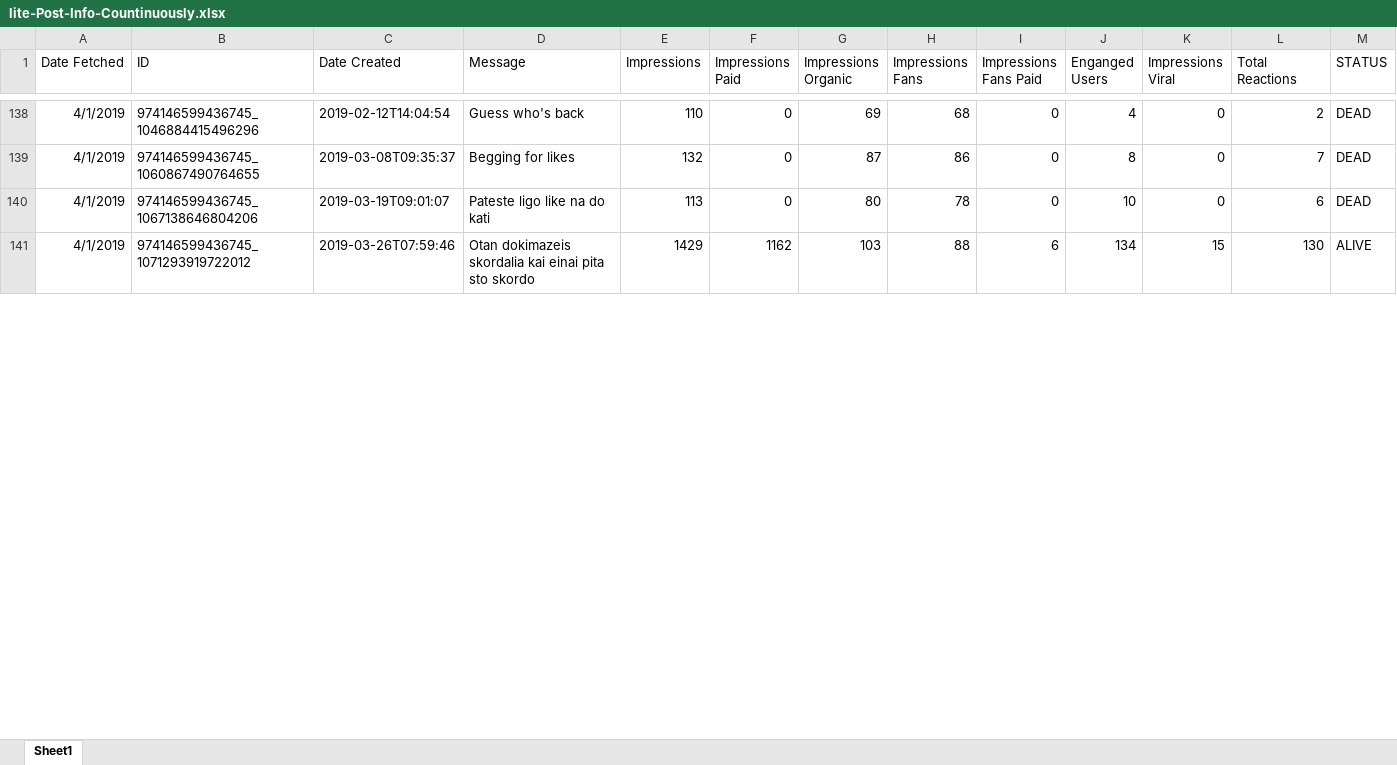
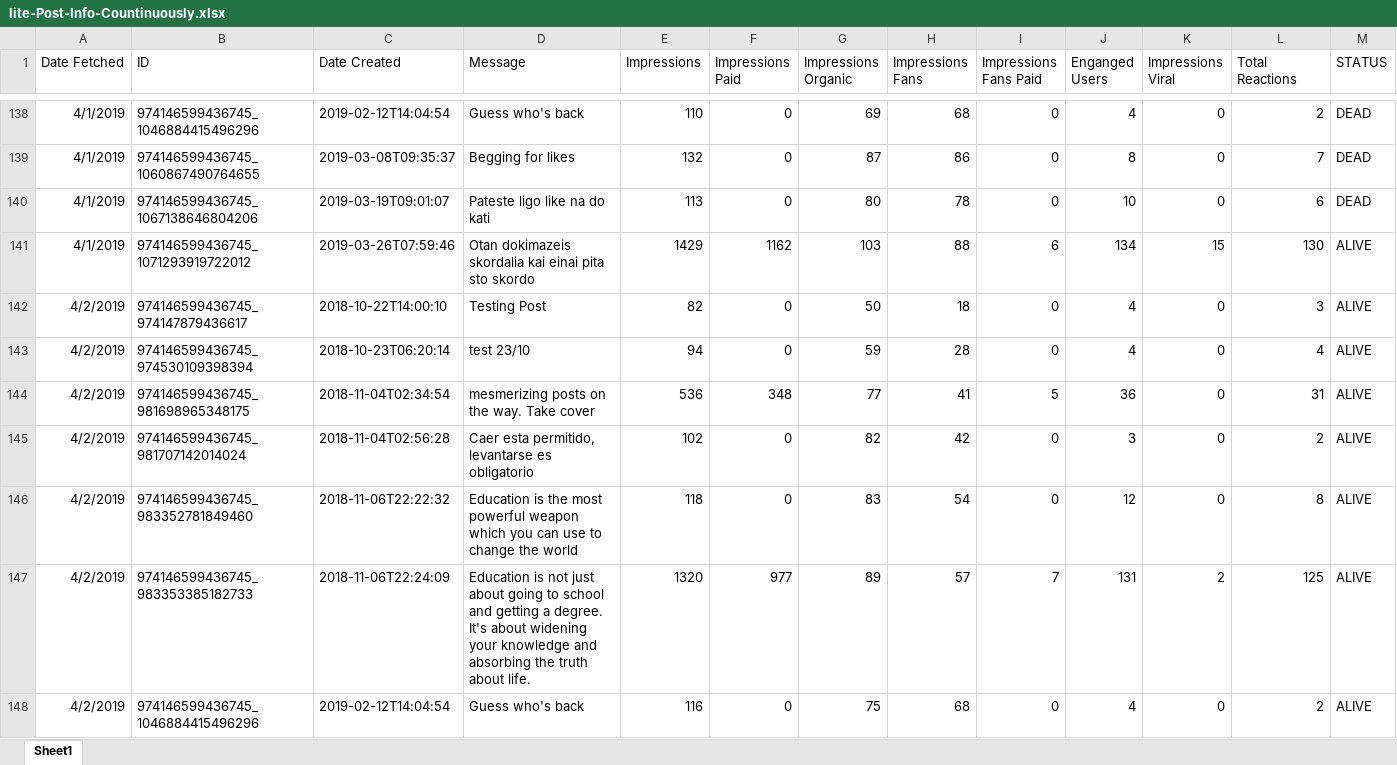
Before and after one commit to gioandreou/thesis-auth, an Excel workbook: excels/lite/lite-Post-Info-Countinuously.xlsx, sheet Sheet1, drawn as a sheet; only a part is shown, gaps mark what is left out; values as stored, in another font and other column widths than the file's, no borders; the diff covers the shown part only; the diff names each change by its address in the sheet, - before the commit and + after, or states it on an @@ line.

```diff
--- a/excels/lite/lite-Post-Info-Countinuously.xlsx (sheet Sheet1)
+++ b/excels/lite/lite-Post-Info-Countinuously.xlsx (sheet Sheet1)
+row 142: 4/2/2019 | 974146599436745_974147879436617 | 2018-10-22T14:00:10 | Testing Post | 82 | 0 | 50 | 18 | 0 | 4 | 0 | 3 | ALIVE
+row 143: 4/2/2019 | 974146599436745_974530109398394 | 2018-10-23T06:20:14 | test 23/10 | 94 | 0 | 59 | 28 | 0 | 4 | 0 | 4 | ALIVE
+row 144: 4/2/2019 | 974146599436745_981698965348175 | 2018-11-04T02:34:54 | mesmerizing posts on the way. Take cover | 536 | 348 | 77 | 41 | 5 | 36 | 0 | 31 | ALIVE
+row 145: 4/2/2019 | 974146599436745_981707142014024 | 2018-11-04T02:56:28 | Caer esta permitido, levantarse es obligatorio | 102 | 0 | 82 | 42 | 0 | 3 | 0 | 2 | ALIVE
+row 146: 4/2/2019 | 974146599436745_983352781849460 | 2018-11-06T22:22:32 | Education is the most powerful weapon which you can use to change the world | 118 | 0 | 83 | 54 | 0 | 12 | 0 | 8 | ALIVE
+row 147: 4/2/2019 | 974146599436745_983353385182733 | 2018-11-06T22:24:09 | Education is not just about going to school and getting a degree. It's about widening your knowledge and absorbing the truth about life. | 1320 | 977 | 89 | 57 | 7 | 131 | 2 | 125 | ALIVE
+row 148: 4/2/2019 | 974146599436745_1046884415496296 | 2019-02-12T14:04:54 | Guess who's back | 116 | 0 | 75 | 68 | 0 | 4 | 0 | 2 | ALIVE
```
Also changed, not shown: 17 added rows and 24 edited cells elsewhere in this sheet, 1 other file.
